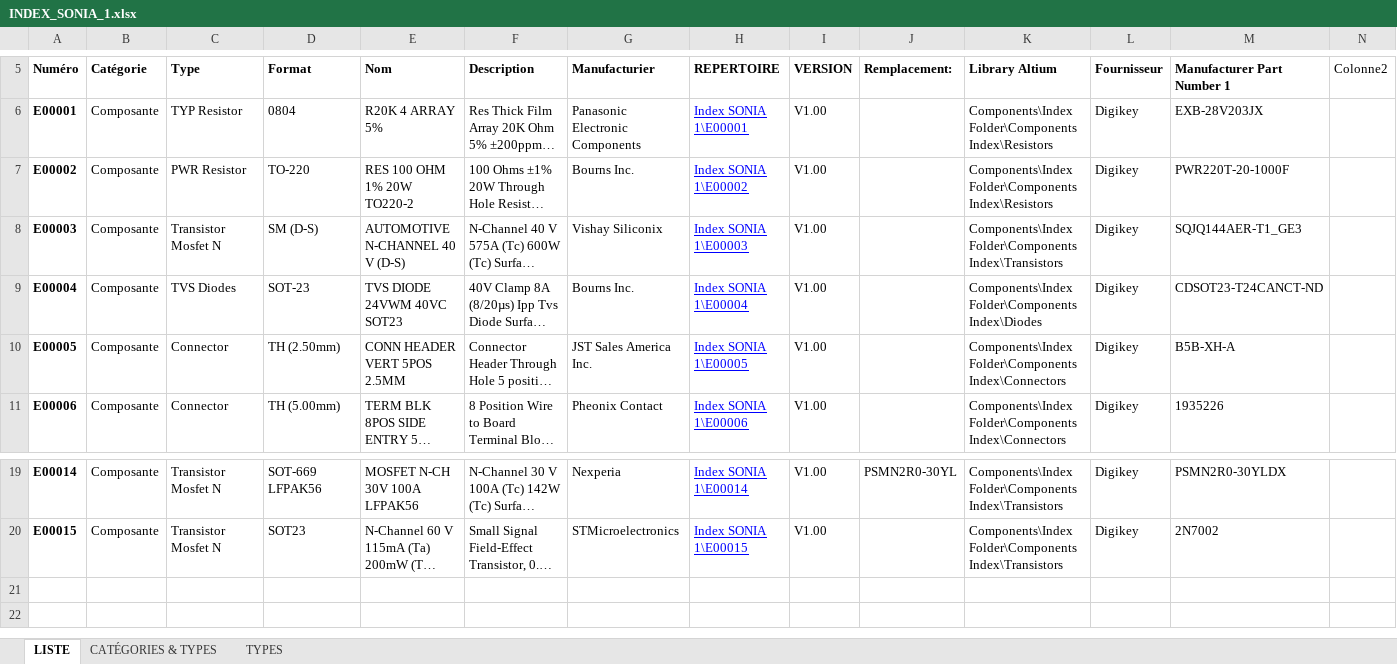
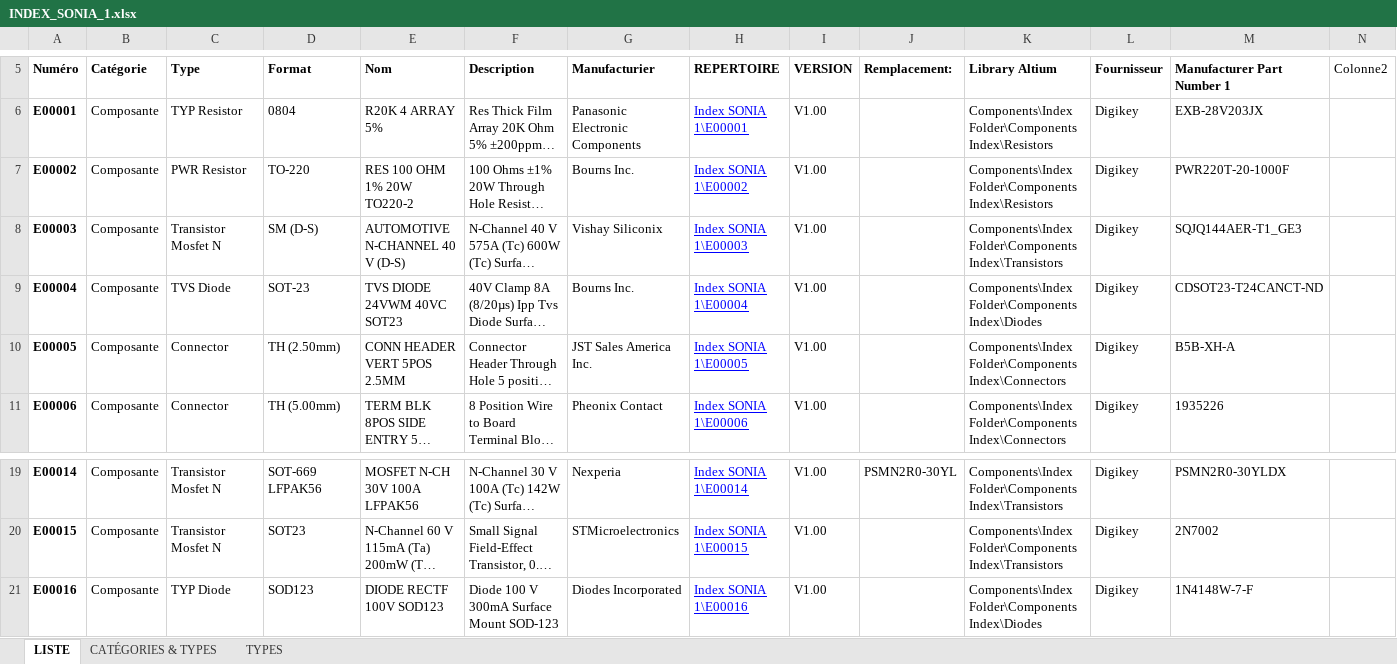
Before and after one commit to sonia-auv/hardware-BMS, an Excel workbook: Index SONIA 1/INDEX_SONIA_1.xlsx, sheet LISTE, drawn as a sheet; only a part is shown, gaps mark what is left out; long unchanged cells end in …; values as stored, in another font and other column widths than the file's, no borders; table styles not drawn; the diff names each change by its address in the sheet, - before the commit and + after, or states it on an @@ line.

```diff
--- a/Index SONIA 1/INDEX_SONIA_1.xlsx (sheet LISTE)
+++ b/Index SONIA 1/INDEX_SONIA_1.xlsx (sheet LISTE)
-C9 (Type): TVS Diodes
+C9 (Type): TVS Diode
+row 21: E00016 | Composante | TYP Diode | SOD123 | DIODE RECTF 100V SOD123 | Diode 100 V 300mA Surface Mount SOD-123 | Diodes Incorporated | Index SONIA 1\E00016 | V1.00 |  | Components\Index Folder\Components Index\Diodes | Digikey | 1N4148W-7-F
```
Also changed, not shown: 1 other file.
